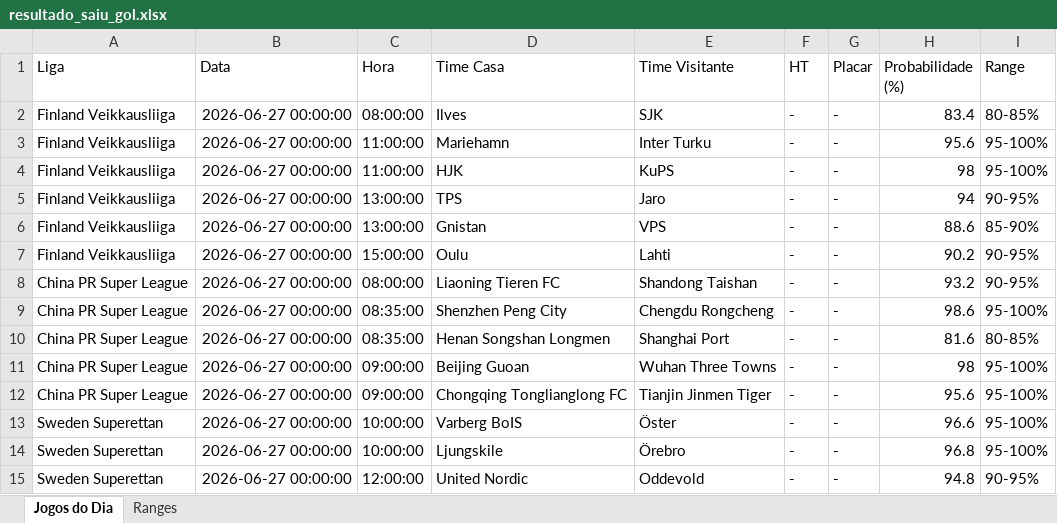
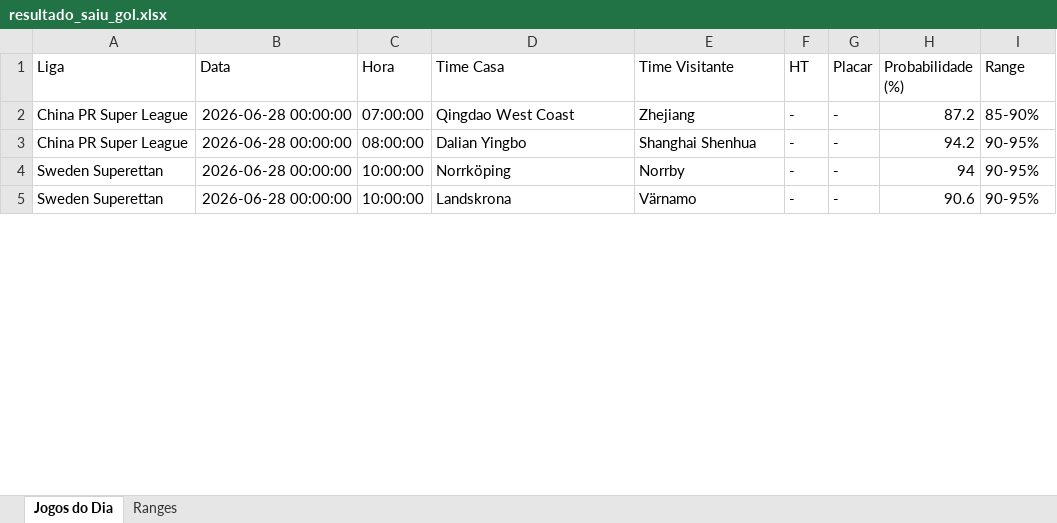
Before and after one commit to tiagolaitharth/ia-campeonatos-2026, an Excel workbook: resultado_saiu_gol.xlsx, sheet Jogos do Dia, drawn as a sheet; only a part is shown; values as stored, in another font and other column widths than the file's, no borders; removed rows and columns are numbered as before the commit, all else as after; the diff covers the shown part only; the diff names each change by its address in the sheet, - before the commit and + after, or states it on an @@ line.

```diff
--- a/resultado_saiu_gol.xlsx (sheet Jogos do Dia)
+++ b/resultado_saiu_gol.xlsx (sheet Jogos do Dia)
-row 2: Finland Veikkausliiga | 2026-06-27 00:00:00 | 08:00:00 | Ilves | SJK | - | - | 83.4 | 80-85%
-row 3: Finland Veikkausliiga | 2026-06-27 00:00:00 | 11:00:00 | Mariehamn | Inter Turku | - | - | 95.6 | 95-100%
-row 4: Finland Veikkausliiga | 2026-06-27 00:00:00 | 11:00:00 | HJK | KuPS | - | - | 98 | 95-100%
-row 5: Finland Veikkausliiga | 2026-06-27 00:00:00 | 13:00:00 | TPS | Jaro | - | - | 94 | 90-95%
-row 6: Finland Veikkausliiga | 2026-06-27 00:00:00 | 13:00:00 | Gnistan | VPS | - | - | 88.6 | 85-90%
-row 7: Finland Veikkausliiga | 2026-06-27 00:00:00 | 15:00:00 | Oulu | Lahti | - | - | 90.2 | 90-95%
-B2 (Data): 2026-06-27 00:00:00
+B2 (Data): 2026-06-28 00:00:00
-C2 (Hora): 08:00:00
+C2 (Hora): 07:00:00
-D2 (Time Casa): Liaoning Tieren FC
+D2 (Time Casa): Qingdao West Coast
-E2 (Time Visitante): Shandong Taishan
+E2 (Time Visitante): Zhejiang
-H2 (Probabilidade (%)): 93.2
+H2 (Probabilidade (%)): 87.2
-I2 (Range): 90-95%
+I2 (Range): 85-90%
-row 9: China PR Super League | 2026-06-27 00:00:00 | 08:35:00 | Shenzhen Peng City | Chengdu Rongcheng | - | - | 98.6 | 95-100%
-row 10: China PR Super League | 2026-06-27 00:00:00 | 08:35:00 | Henan Songshan Longmen | Shanghai Port | - | - | 81.6 | 80-85%
-B3 (Data): 2026-06-27 00:00:00
+B3 (Data): 2026-06-28 00:00:00
-C3 (Hora): 09:00:00
+C3 (Hora): 08:00:00
-D3 (Time Casa): Beijing Guoan
+D3 (Time Casa): Dalian Yingbo
-E3 (Time Visitante): Wuhan Three Towns
+E3 (Time Visitante): Shanghai Shenhua
-H3 (Probabilidade (%)): 98
+H3 (Probabilidade (%)): 94.2
-I3 (Range): 95-100%
+I3 (Range): 90-95%
-row 12: China PR Super League | 2026-06-27 00:00:00 | 09:00:00 | Chongqing Tonglianglong FC | Tianjin Jinmen Tiger | - | - | 95.6 | 95-100%
-row 13: Sweden Superettan | 2026-06-27 00:00:00 | 10:00:00 | Varberg BoIS | Öster | - | - | 96.6 | 95-100%
-B4:B5 (Data): 2026-06-27 00:00:00
+B4:B5 (Data): 2026-06-28 00:00:00
-D4 (Time Casa): Ljungskile
+D4 (Time Casa): Norrköping
-E4 (Time Visitante): Örebro
+E4 (Time Visitante): Norrby
-H4 (Probabilidade (%)): 96.8
+H4 (Probabilidade (%)): 94
-I4 (Range): 95-100%
+I4 (Range): 90-95%
-C5 (Hora): 12:00:00
+C5 (Hora): 10:00:00
-D5 (Time Casa): United Nordic
+D5 (Time Casa): Landskrona
-E5 (Time Visitante): Oddevold
+E5 (Time Visitante): Värnamo
-H5 (Probabilidade (%)): 94.8
+H5 (Probabilidade (%)): 90.6
```
Also changed, not shown: 7 added rows, 9 removed rows and 15 edited cells elsewhere in this sheet, sheet Ranges, resultado_modelo.xlsx.
